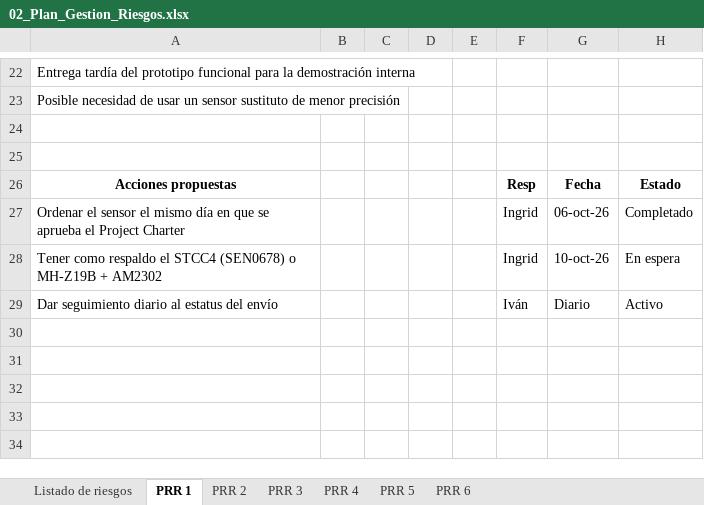
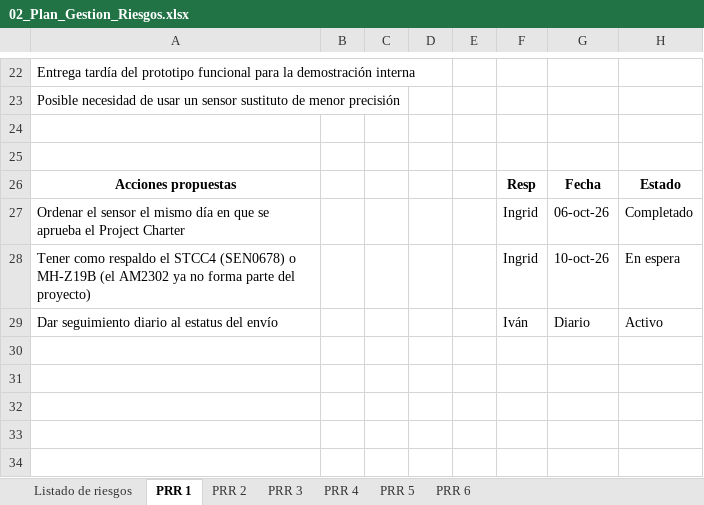
Before and after one commit to A01782067GG/SIMVA, an Excel workbook: docs/02_Plan_Gestion_Riesgos.xlsx, sheet PRR 1, drawn as a sheet; only a part is shown, gaps mark what is left out; values as stored, in another font and other column widths than the file's, no borders; charts and pictures not drawn; the diff names each change by its address in the sheet, - before the commit and + after, or states it on an @@ line.

```diff
--- a/docs/02_Plan_Gestion_Riesgos.xlsx (sheet PRR 1)
+++ b/docs/02_Plan_Gestion_Riesgos.xlsx (sheet PRR 1)
-A28: …o MH-Z19B + AM2302
+A28: …o MH-Z19B (el AM2302 ya no forma parte del proyecto)
```
Also changed, not shown: sheet PRR 6, sheet Listado de riesgos.
